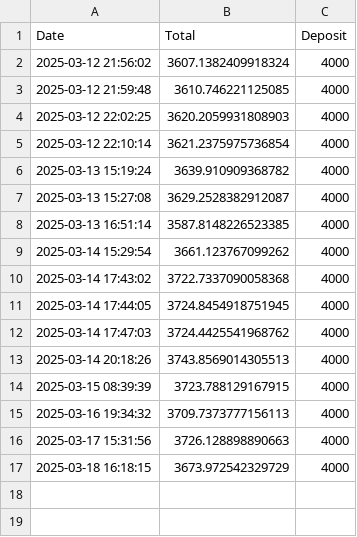
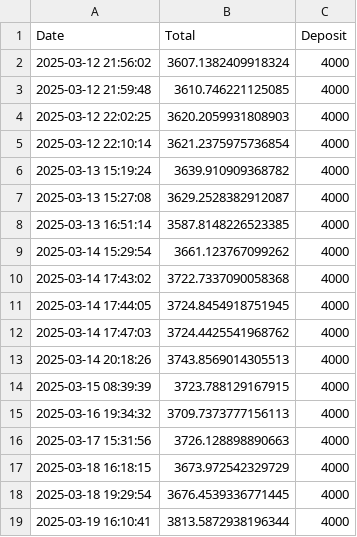
Before and after one commit to XerOssa/BLOCKCHAIN, a CSV file: balance_data.csv, drawn as a sheet.

```diff
--- a/balance_data.csv
+++ b/balance_data.csv
@@ -17 +17,3 @@ Date,Total,Deposit
 2025-03-18 16:18:15,3673.972542329729,4000
+2025-03-18 19:29:54,3676.4539336771445,4000
+2025-03-19 16:10:41,3813.5872938196344,4000
```
Also changed, not shown: 3 other files.
